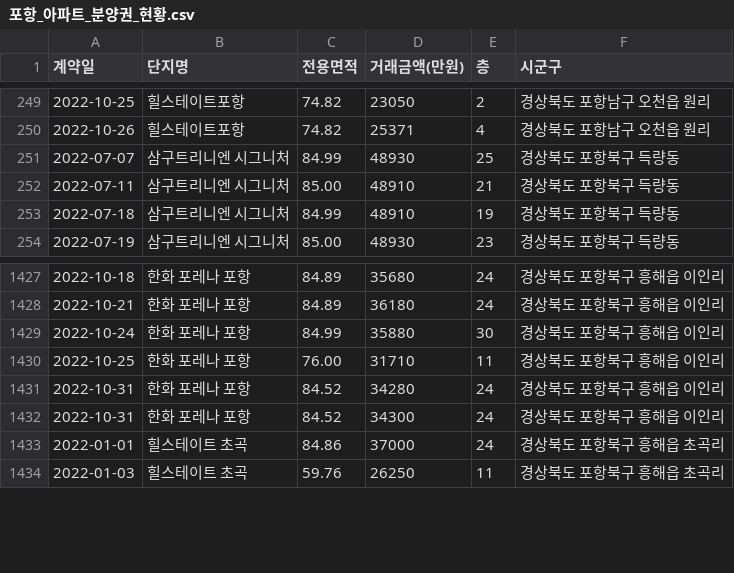
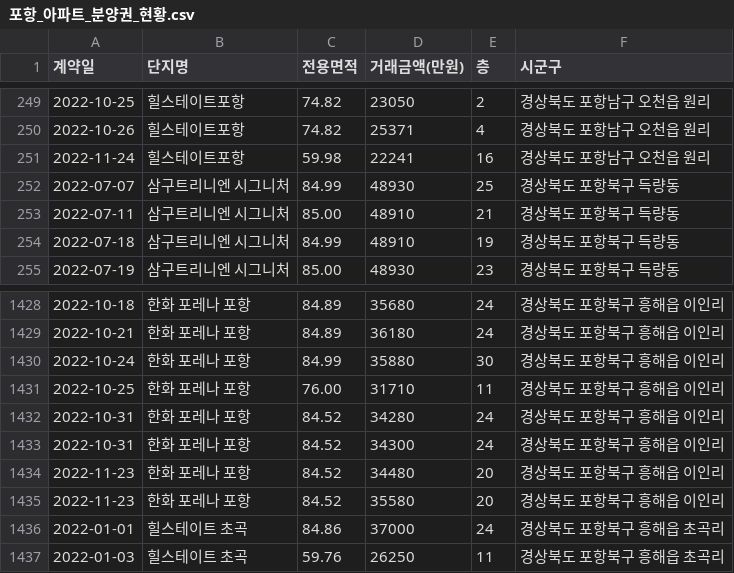
Before and after one commit to kck0920/pohang_apt, a CSV file: 포항_아파트_분양권_현황.csv, drawn as a sheet; only a part is shown, gaps mark what is left out.

```diff
--- a/포항_아파트_분양권_현황.csv
+++ b/포항_아파트_분양권_현황.csv
@@ -250,2 +250,3 @@
 2022-10-26,힐스테이트포항,74.82,25371,4,경상북도 포항남구 오천읍 원리
+2022-11-24,힐스테이트포항,59.98,22241,16,경상북도 포항남구 오천읍 원리
 2022-07-07,삼구트리니엔 시그니처,84.99,48930,25,경상북도 포항북구 득량동
@@ -1432,2 +1433,4 @@
 2022-10-31,한화 포레나 포항,84.52,34300,24,경상북도 포항북구 흥해읍 이인리
+2022-11-23,한화 포레나 포항,84.52,34480,20,경상북도 포항북구 흥해읍 이인리
+2022-11-23,한화 포레나 포항,84.52,35580,20,경상북도 포항북구 흥해읍 이인리
 2022-01-01,힐스테이트 초곡,84.86,37000,24,경상북도 포항북구 흥해읍 초곡리
```
Also changed, not shown: 포항_아파트_실거래가_현황.csv, 1 other file.
